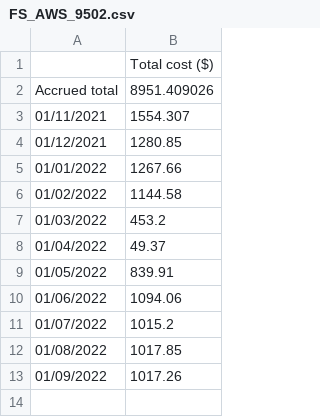
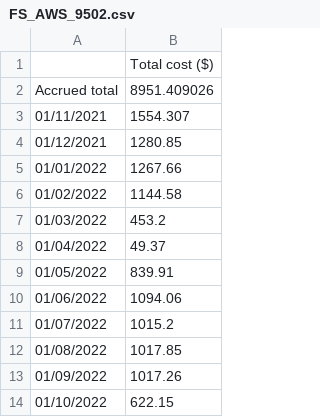
Before and after one commit to cfinnegan-nr/PowerBI_ED, a CSV file: AWS/PowerBI/PowerBI Files/FS_AWS_9502.csv, drawn as a sheet; the diff names each change by its address in the sheet, - before the commit and + after, or states it on an @@ line.

```diff
--- a/AWS/PowerBI/PowerBI Files/FS_AWS_9502.csv
+++ b/AWS/PowerBI/PowerBI Files/FS_AWS_9502.csv
+row 14: 01/10/2022 | 622.15
```
Also changed, not shown: AWS/PowerBI/PowerBI Files/FS_AWS_2022.csv, 3 other files.
